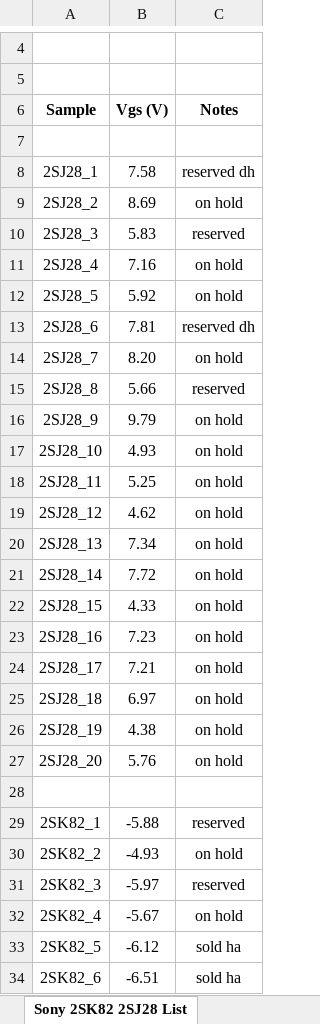
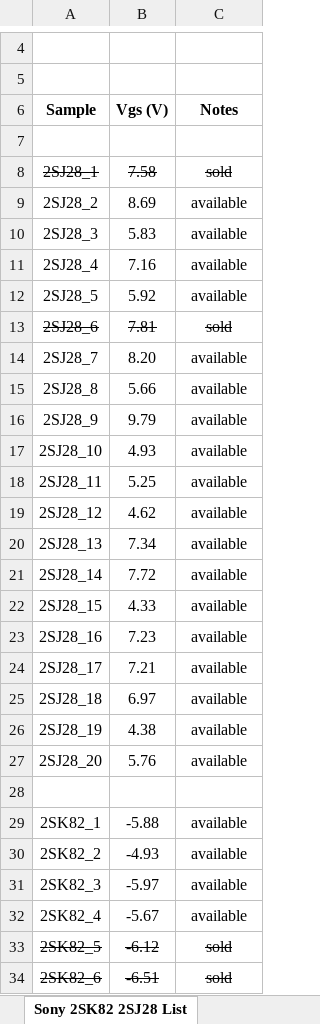
Before and after one commit to mbrennwa/Sony_VFET, an Excel workbook: Sony_2SJ28_2SK82_list.xlsx, sheet Sony 2SK82 2SJ28 List, drawn as a sheet; only a part is shown, gaps mark what is left out; values as stored, in another font and other column widths than the file's, no borders; the diff covers the shown part only; the diff names each change by its address in the sheet, - before the commit and + after, or states it on an @@ line.

```diff
--- a/Sony_2SJ28_2SK82_list.xlsx (sheet Sony 2SK82 2SJ28 List)
+++ b/Sony_2SJ28_2SK82_list.xlsx (sheet Sony 2SK82 2SJ28 List)
-A8:C8 strikethrough: off
+A8:C8 strikethrough: on
-C8 (Notes): reserved dh
+C8 (Notes): sold
-C9 (Notes): on hold
+C9 (Notes): available
-C10 (Notes): reserved
+C10 (Notes): available
-C11:C12 (Notes): on hold
+C11:C12 (Notes): available
-A13:C13 strikethrough: off
+A13:C13 strikethrough: on
-C13 (Notes): reserved dh
+C13 (Notes): sold
-C14 (Notes): on hold
+C14 (Notes): available
-C15 (Notes): reserved
+C15 (Notes): available
-C16:C27 (Notes): on hold
+C16:C27 (Notes): available
-C29 (Notes): reserved
+C29 (Notes): available
-C30 (Notes): on hold
+C30 (Notes): available
-C31 (Notes): reserved
+C31 (Notes): available
-C32 (Notes): on hold
+C32 (Notes): available
-A33:C34 strikethrough: off
+A33:C34 strikethrough: on
-C33:C34 (Notes): sold ha
+C33:C34 (Notes): sold
```
Also changed, not shown: 21 edited cells elsewhere in this sheet.
